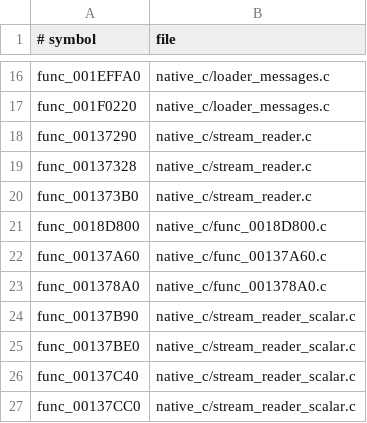
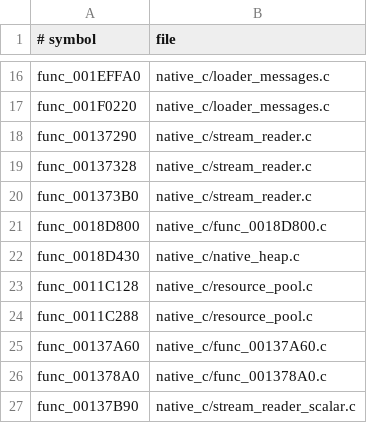
Before and after one commit to OpenThievius/OpenThievius, a TSV file: port/game/sly1-us/hand/backfills.tsv, drawn as a sheet; only a part is shown, gaps mark what is left out; the shorter side is filled out with more unchanged rows; the diff names each change by its address in the sheet, - before the commit and + after, or states it on an @@ line.

Commit message:
feat(port): initialize native Sly resource pools

```diff
--- a/port/game/sly1-us/hand/backfills.tsv
+++ b/port/game/sly1-us/hand/backfills.tsv
+row 22: func_0018D430 | native_c/native_heap.c
+row 23: func_0011C128 | native_c/resource_pool.c
+row 24: func_0011C288 | native_c/resource_pool.c
```
Also changed, not shown: 2 other files.
